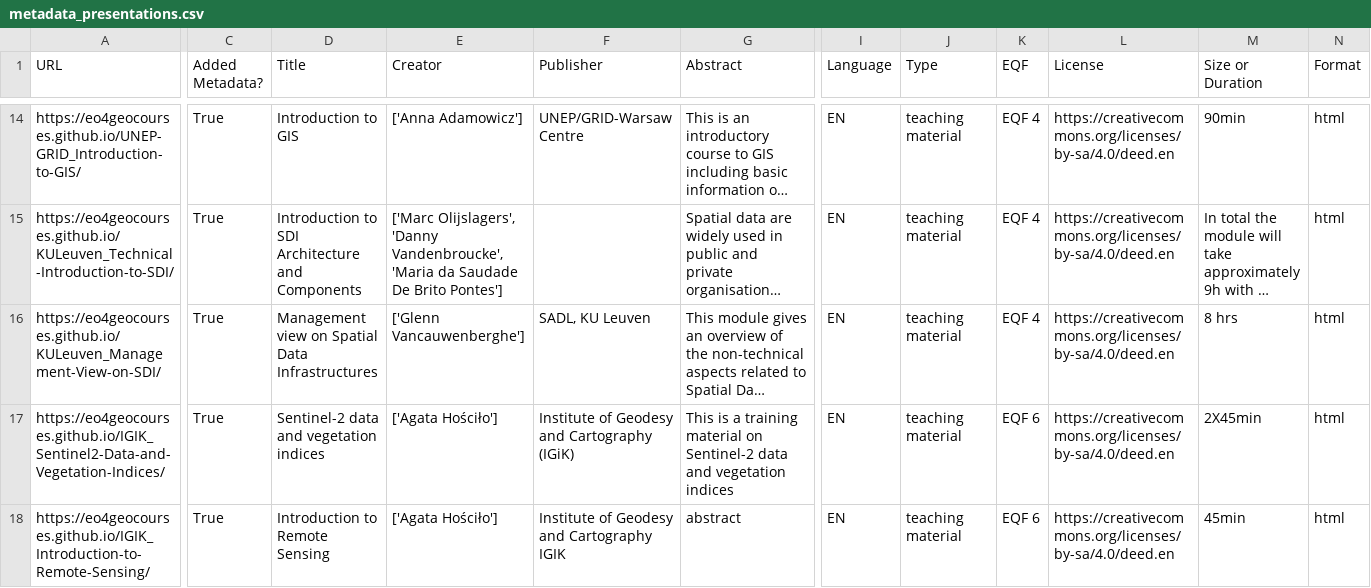
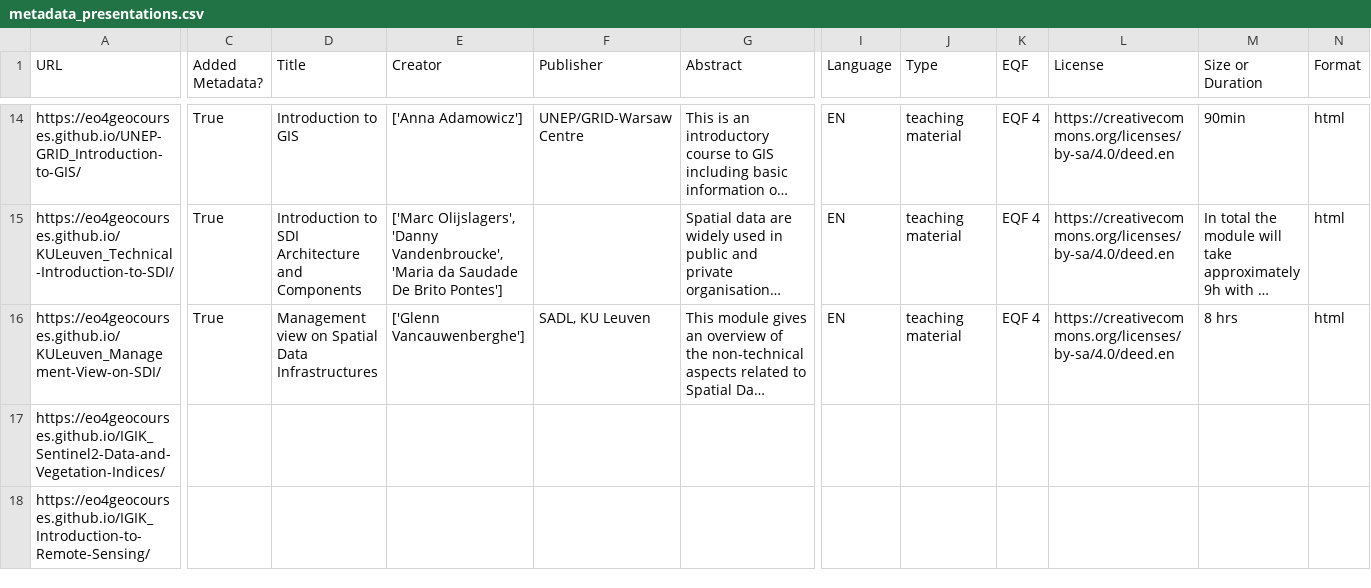
Before and after one commit to eo4geocourses/metadata_scraper, a CSV file: metadata_presentations.csv, drawn as a sheet; only a part is shown, gaps mark what is left out; long unchanged cells end in …; the diff covers the shown part only; the diff names each change by its address in the sheet, - before the commit and + after, or states it on an @@ line.

```diff
--- a/metadata_presentations.csv
+++ b/metadata_presentations.csv
-C17:C18 (Added Metadata?): True
+C17:C18 (Added Metadata?): (empty)
-D17 (Title): Sentinel-2 data and vegetation indices
+D17 (Title): (empty)
-E17:E18 (Creator): ['Agata Hościło']
+E17:E18 (Creator): (empty)
-F17 (Publisher): Institute of Geodesy and Cartography (IGiK)
+F17 (Publisher): (empty)
-G17 (Abstract): This is a training material on Sentinel-2 data and vegetation indices
+G17 (Abstract): (empty)
-I17:I18 (Language): EN
+I17:I18 (Language): (empty)
-J17:J18 (Type): teaching material
+J17:J18 (Type): (empty)
-K17:K18 (EQF): EQF 6
+K17:K18 (EQF): (empty)
-L17:L18 (License): https://creativecommons.org/licenses/by-sa/4.0/deed.en
+L17:L18 (License): (empty)
-M17 (Size or Duration): 2X45min
+M17 (Size or Duration): (empty)
-N17:N18 (Format): html
+N17:N18 (Format): (empty)
-D18 (Title): Introduction to Remote Sensing
+D18 (Title): (empty)
-F18 (Publisher): Institute of Geodesy and Cartography IGIK
+F18 (Publisher): (empty)
-G18 (Abstract): abstract
+G18 (Abstract): (empty)
-M18 (Size or Duration): 45min
+M18 (Size or Duration): (empty)
```
Also changed, not shown: 24 edited cells elsewhere in this file, 3 other files.
